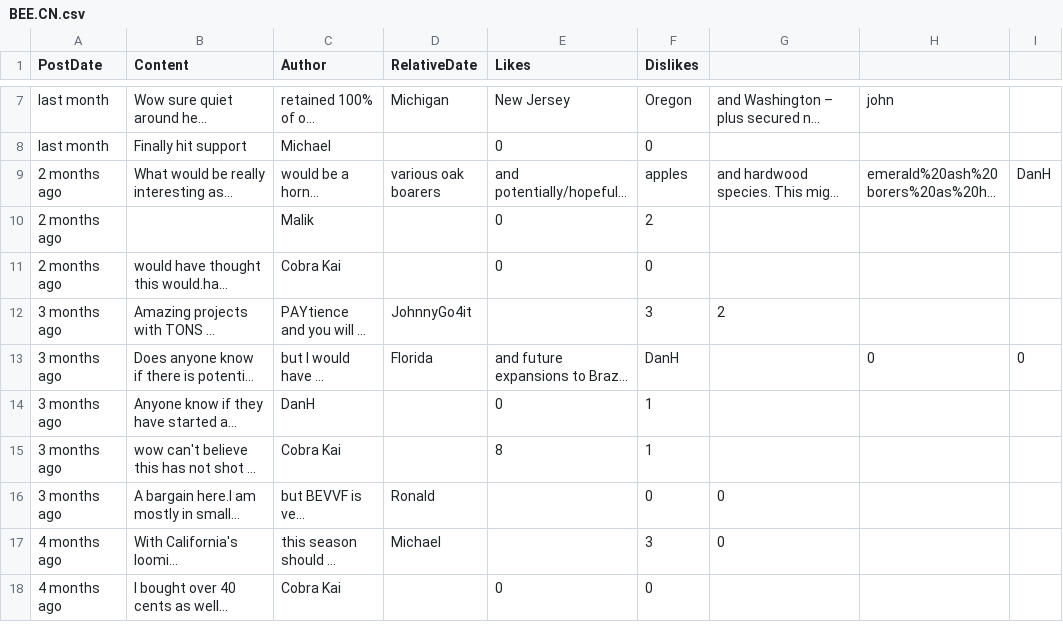
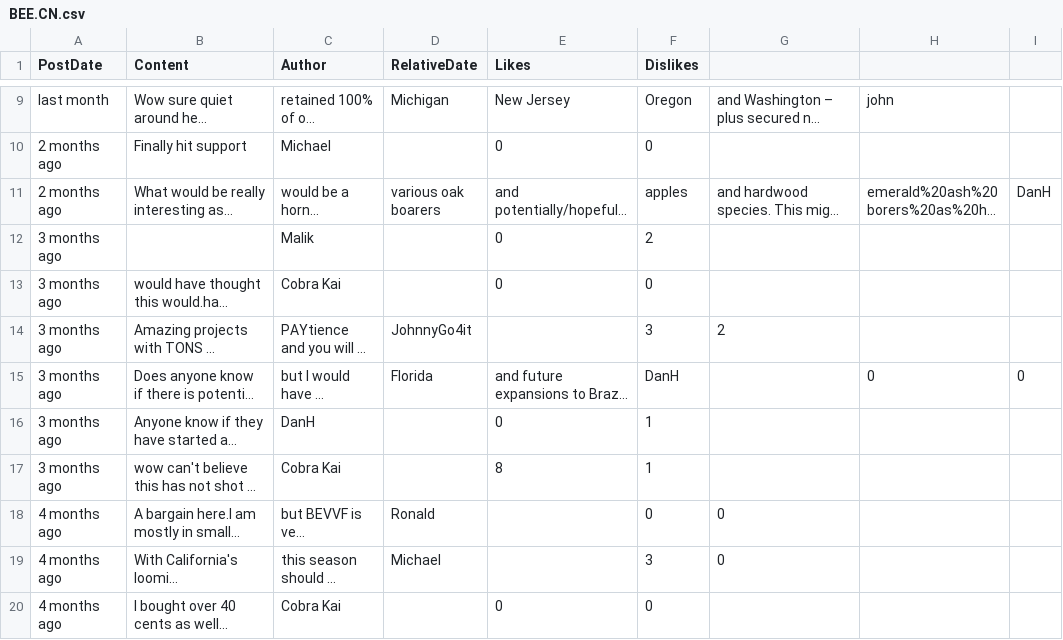
Before and after one commit to dli-invest/conscrap, a CSV file: data/BEE.CN.csv, drawn as a sheet; only a part is shown, gaps mark what is left out; long unchanged cells end in …; addresses are those after the commit; the diff covers the shown part only; the diff names each change by its address in the sheet, - before the commit and + after, or states it on an @@ line.

```diff
--- a/data/BEE.CN.csv
+++ b/data/BEE.CN.csv
-A10 (PostDate): last month
+A10 (PostDate): 2 months ago
-A12:A13 (PostDate): 2 months ago
+A12:A13 (PostDate): 3 months ago
-A18 (PostDate): 3 months ago
+A18 (PostDate): 4 months ago
```
Also changed, not shown: 2 added rows and 15 edited cells elsewhere in this file, 1 other file.
